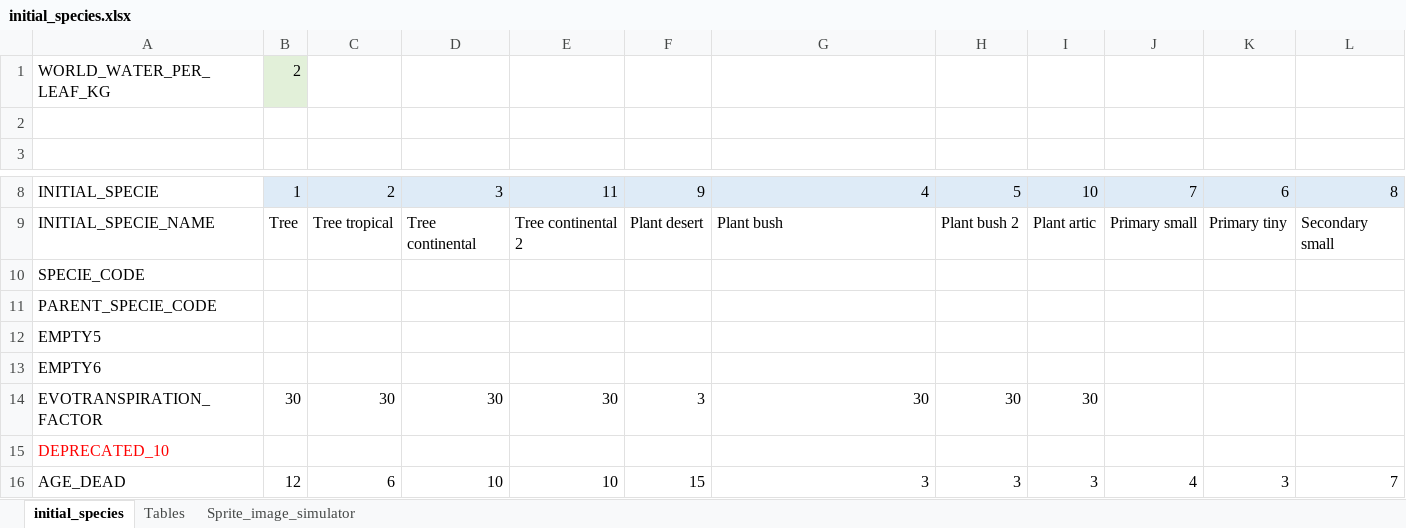
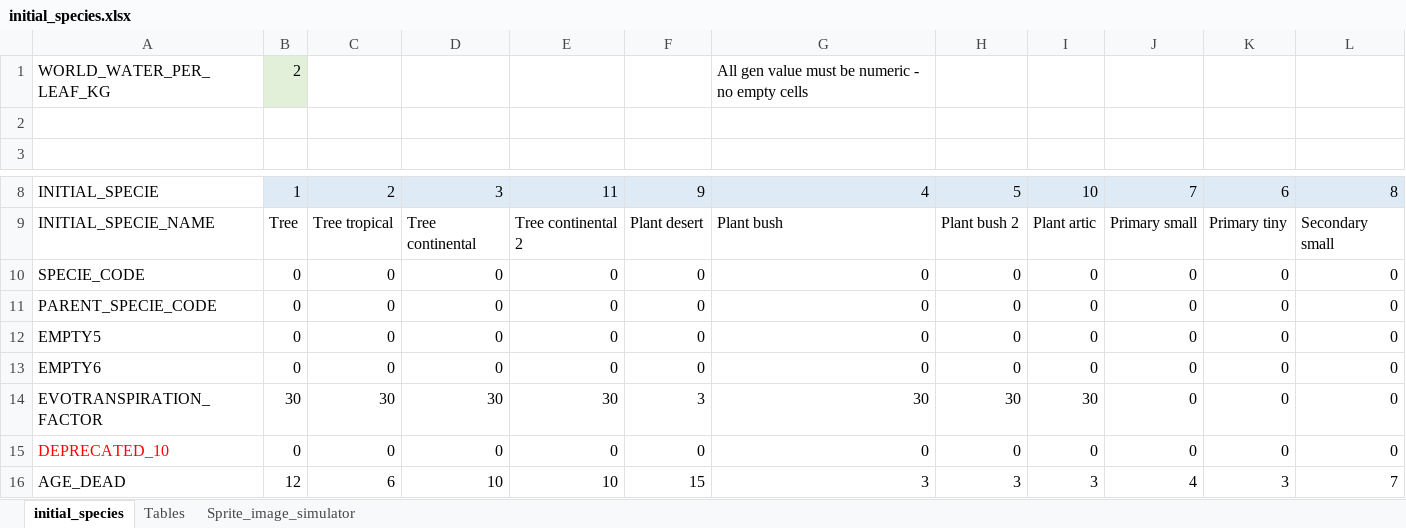
Before and after one commit to taganz/terraformer2d, an Excel workbook: datafiles/initial_species.xlsx, sheet initial_species, drawn as a sheet; only a part is shown, gaps mark what is left out; values as stored, in another font and other column widths than the file's, no borders; conditional formats not drawn; the diff covers the shown part only; the diff names each change by its address in the sheet, - before the commit and + after, or states it on an @@ line.

Commit message:
bugfixing species

```diff
--- a/datafiles/initial_species.xlsx (sheet initial_species)
+++ b/datafiles/initial_species.xlsx (sheet initial_species)
-G1: (empty)
+G1: All gen value must be numeric - no empty cells
-B10:B13: (empty)
+B10:B13: 0
-C10:C13: (empty)
+C10:C13: 0
-D10:D13: (empty)
+D10:D13: 0
-E10:E13: (empty)
+E10:E13: 0
-F10:F13: (empty)
+F10:F13: 0
-G10:G13: (empty)
+G10:G13: 0
-H10:H13: (empty)
+H10:H13: 0
-I10:I13: (empty)
+I10:I13: 0
-J10:J15: (empty)
+J10:J15: 0
-K10:K15: (empty)
+K10:K15: 0
-L10:L15: (empty)
+L10:L15: 0
-B15: (empty)
+B15: 0
-C15: (empty)
+C15: 0
-D15: (empty)
+D15: 0
-E15: (empty)
+E15: 0
-F15: (empty)
+F15: 0
-G15: (empty)
+G15: 0
-H15: (empty)
+H15: 0
-I15: (empty)
+I15: 0
```
Also changed, not shown: 56 edited cells elsewhere in this sheet, 26 other files.
